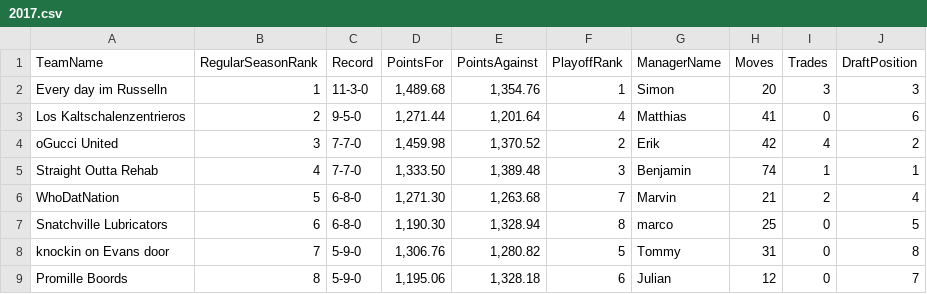
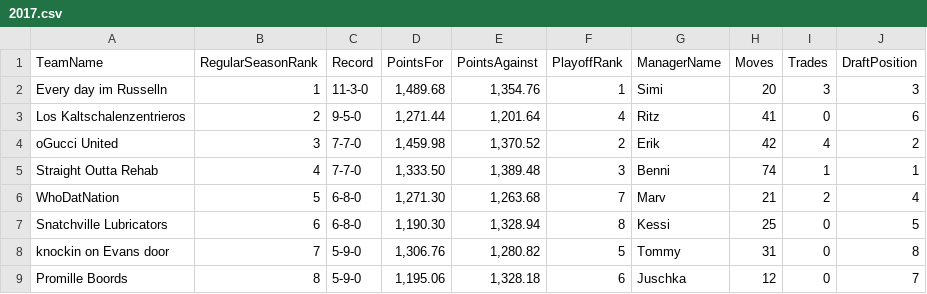
Before and after one commit to KoBeWa/FF-Scraping, a CSV file: output/3082897-history-standings/2017.csv, drawn as a sheet.

Commit message:
Update 2017.csv

```diff
--- a/output/3082897-history-standings/2017.csv
+++ b/output/3082897-history-standings/2017.csv
@@ -1,9 +1,9 @@
 TeamName,RegularSeasonRank,Record,PointsFor,PointsAgainst,PlayoffRank,ManagerName,Moves,Trades,DraftPosition
-Every day im Russelln,1,11-3-0,"1,489.68","1,354.76",1,Simon,20,3,3
-Los Kaltschalenzentrieros,2,9-5-0,"1,271.44","1,201.64",4,Matthias,41,0,6
+Every day im Russelln,1,11-3-0,"1,489.68","1,354.76",1,Simi,20,3,3
+Los Kaltschalenzentrieros,2,9-5-0,"1,271.44","1,201.64",4,Ritz,41,0,6
 oGucci United,3,7-7-0,"1,459.98","1,370.52",2,Erik,42,4,2
-Straight Outta Rehab,4,7-7-0,"1,333.50","1,389.48",3,Benjamin,74,1,1
-WhoDatNation,5,6-8-0,"1,271.30","1,263.68",7,Marvin,21,2,4
-Snatchville Lubricators,6,6-8-0,"1,190.30","1,328.94",8,marco,25,0,5
+Straight Outta Rehab,4,7-7-0,"1,333.50","1,389.48",3,Benni,74,1,1
+WhoDatNation,5,6-8-0,"1,271.30","1,263.68",7,Marv,21,2,4
+Snatchville Lubricators,6,6-8-0,"1,190.30","1,328.94",8,Kessi,25,0,5
 knockin on Evans door,7,5-9-0,"1,306.76","1,280.82",5,Tommy,31,0,8
-Promille Boords,8,5-9-0,"1,195.06","1,328.18",6,Julian,12,0,7
+Promille Boords,8,5-9-0,"1,195.06","1,328.18",6,Juschka,12,0,7
```
